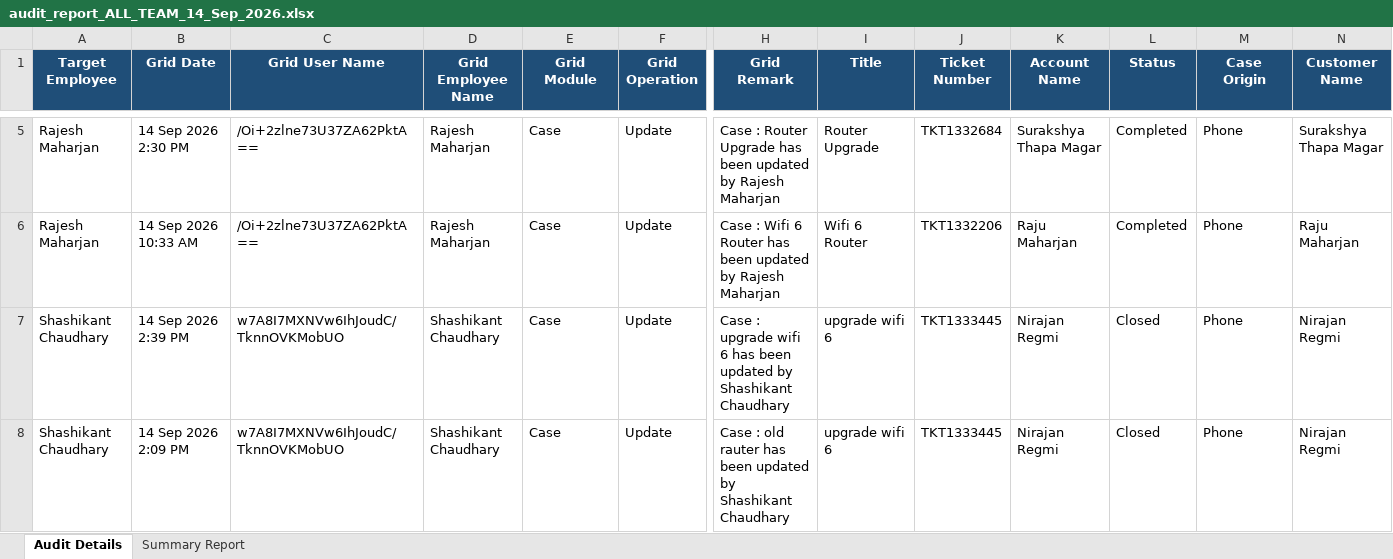
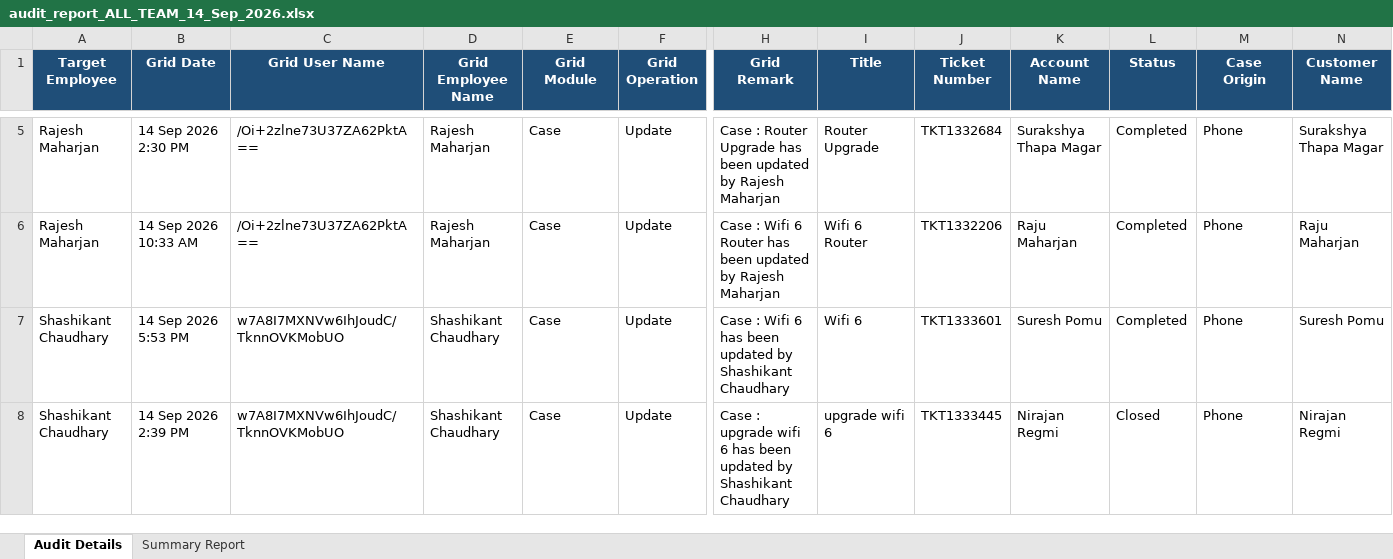
Before and after one commit to pradeepneupane10/employee-audit-app, an Excel workbook: audit_report_ALL_TEAM_14_Sep_2026.xlsx, sheet Audit Details, drawn as a sheet; only a part is shown, gaps mark what is left out; values as stored, in another font and other column widths than the file's, no borders; removed rows and columns are numbered as before the commit, all else as after; rows hold the shown columns only; the diff covers the shown part only; the diff names each change by its address in the sheet, - before the commit and + after, or states it on an @@ line.

```diff
--- a/audit_report_ALL_TEAM_14_Sep_2026.xlsx (sheet Audit Details)
+++ b/audit_report_ALL_TEAM_14_Sep_2026.xlsx (sheet Audit Details)
+row 7: Shashikant Chaudhary | 14 Sep 2026 5:53 PM | w7A8I7MXNVw6IhJoudC/TknnOVKMobUO | Shashikant Chaudhary | Case | Update | Case : Wifi 6 has been updated by Shashikant Chaudhary | Wifi 6 | TKT1333601 | Suresh Pomu | Completed | Phone | Suresh Pomu
-row 8: Shashikant Chaudhary | 14 Sep 2026 2:09 PM | w7A8I7MXNVw6IhJoudC/TknnOVKMobUO | Shashikant Chaudhary | Case | Update | Case : old rauter has been updated by Shashikant Chaudhary | upgrade wifi 6 | TKT1333445 | Nirajan Regmi | Closed | Phone | Nirajan Regmi
```
Also changed, not shown: 1 added row and 29 edited cells elsewhere in this sheet, sheet Summary Report, EXECUTIVE_TEAM_AUDIT_REPORT_14_Sep_2026.xlsx.
